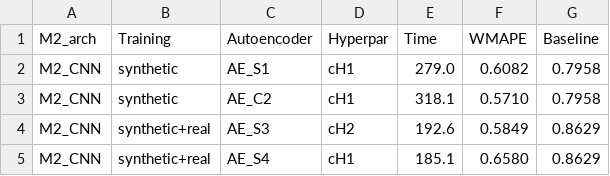
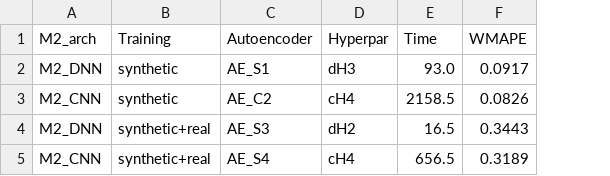
Before and after one commit to Qilin570/spatial-embedding-reproduction, a CSV file: results/table5.csv, drawn as a sheet; the diff names each change by its address in the sheet, - before the commit and + after, or states it on an @@ line.

```diff
--- a/results/table5.csv
+++ b/results/table5.csv
-column G (Baseline), rows 2-5: 0.7958 | 0.7958 | 0.8629 | 0.8629
-A2 (M2_arch): M2_CNN
+A2 (M2_arch): M2_DNN
-D2 (Hyperpar): cH1
+D2 (Hyperpar): dH3
-E2 (Time): 279.0
+E2 (Time): 93.0
-F2 (WMAPE): 0.6082
+F2 (WMAPE): 0.0917
-D3 (Hyperpar): cH1
+D3 (Hyperpar): cH4
-E3 (Time): 318.1
+E3 (Time): 2158.5
-F3 (WMAPE): 0.5710
+F3 (WMAPE): 0.0826
-A4 (M2_arch): M2_CNN
+A4 (M2_arch): M2_DNN
-D4 (Hyperpar): cH2
+D4 (Hyperpar): dH2
-E4 (Time): 192.6
+E4 (Time): 16.5
-F4 (WMAPE): 0.5849
+F4 (WMAPE): 0.3443
-D5 (Hyperpar): cH1
+D5 (Hyperpar): cH4
-E5 (Time): 185.1
+E5 (Time): 656.5
-F5 (WMAPE): 0.6580
+F5 (WMAPE): 0.3189
```
Also changed, not shown: results/table18.csv, results/table18_real.csv, 27 other files.
